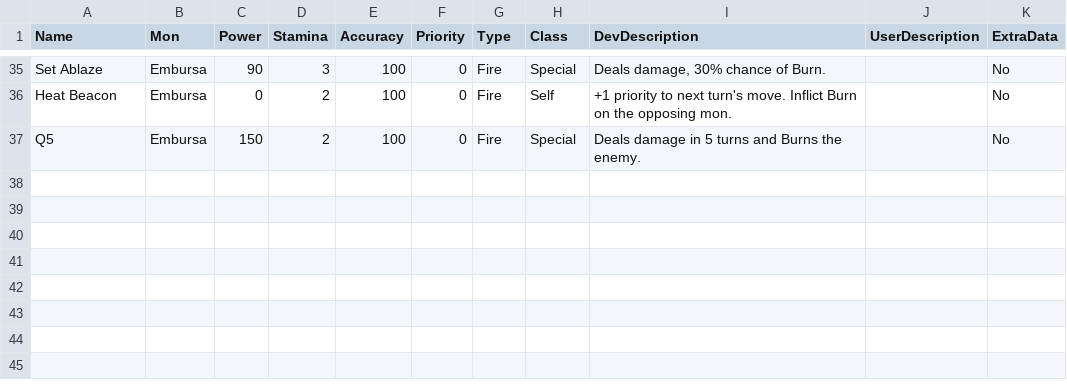
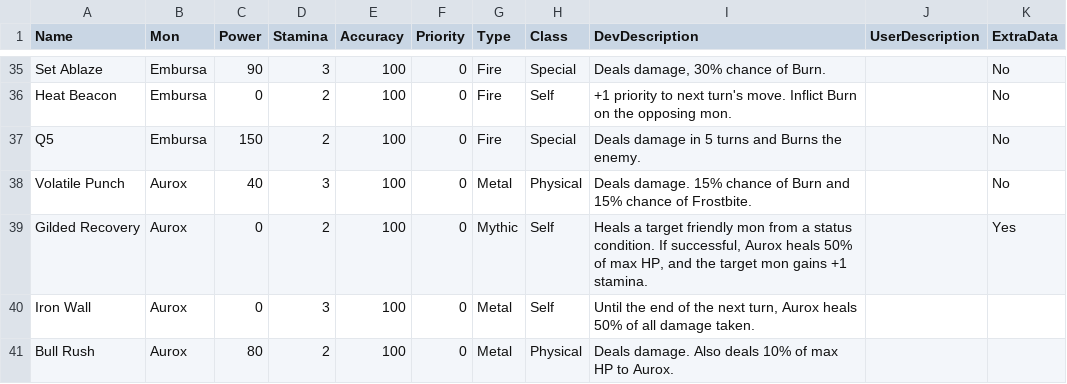
Before and after one commit to sudo-owen/chomp, a CSV file: drool/moves.csv, drawn as a sheet; only a part is shown, gaps mark what is left out; the diff names each change by its address in the sheet, - before the commit and + after, or states it on an @@ line.

Commit message:
added moves

```diff
--- a/drool/moves.csv
+++ b/drool/moves.csv
+row 38: Volatile Punch | Aurox | 40 | 3 | 100 | 0 | Metal | Physical | Deals damage. 15% chance of Burn and 15% chance of Frostbite. |  | No
+row 39: Gilded Recovery | Aurox | 0 | 2 | 100 | 0 | Mythic | Self | Heals a target friendly mon from a status condition. If successful, Aurox heals 50% of max HP, and the target mon gains +1 stamina. |  | Yes
+row 40: Iron Wall | Aurox | 0 | 3 | 100 | 0 | Metal | Self | Until the end of the next turn, Aurox heals 50% of all damage taken.
+row 41: Bull Rush | Aurox | 80 | 2 | 100 | 0 | Metal | Physical | Deals damage. Also deals 10% of max HP to Aurox.
```
Also changed, not shown: drool/abilities.csv.
